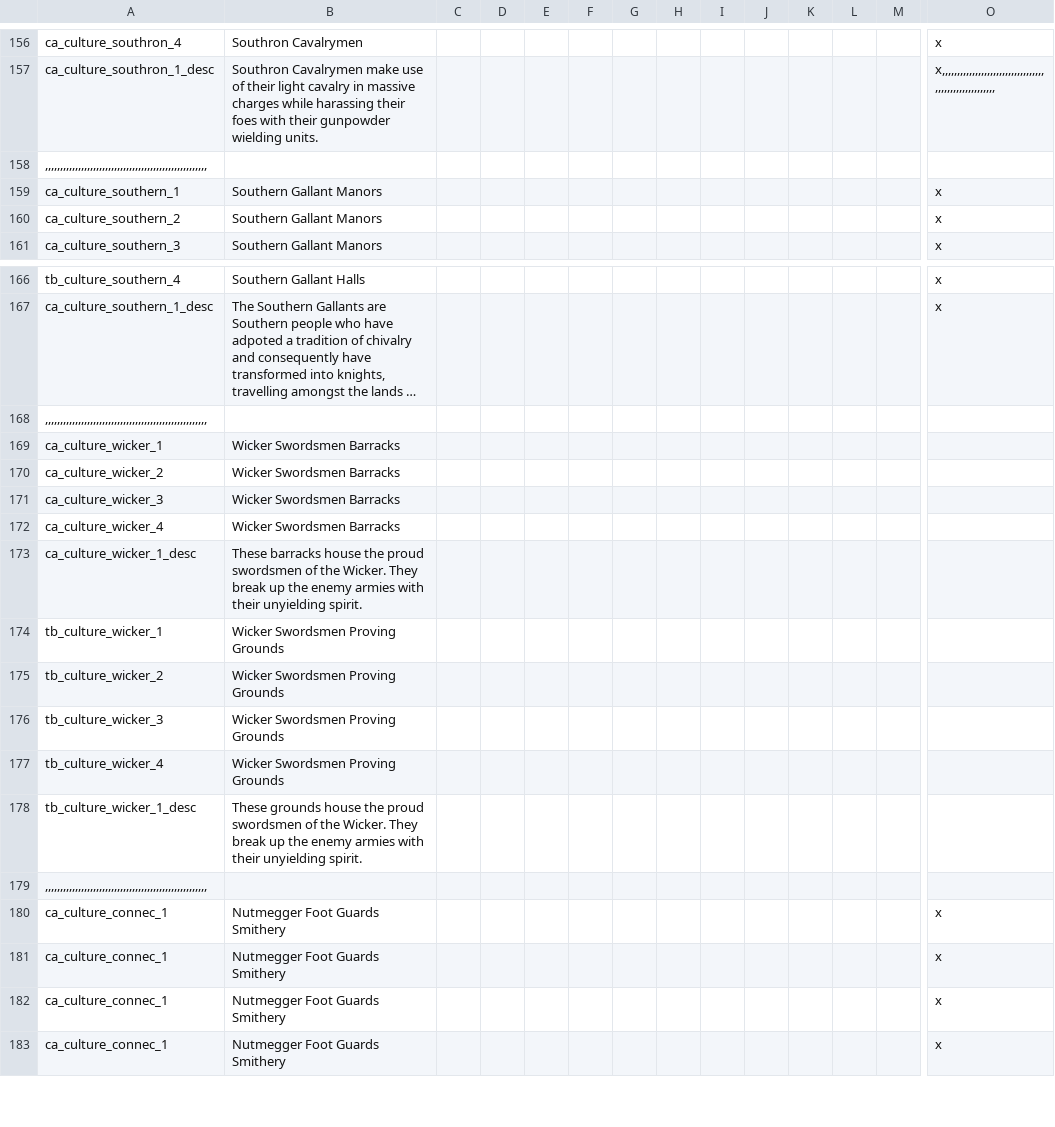
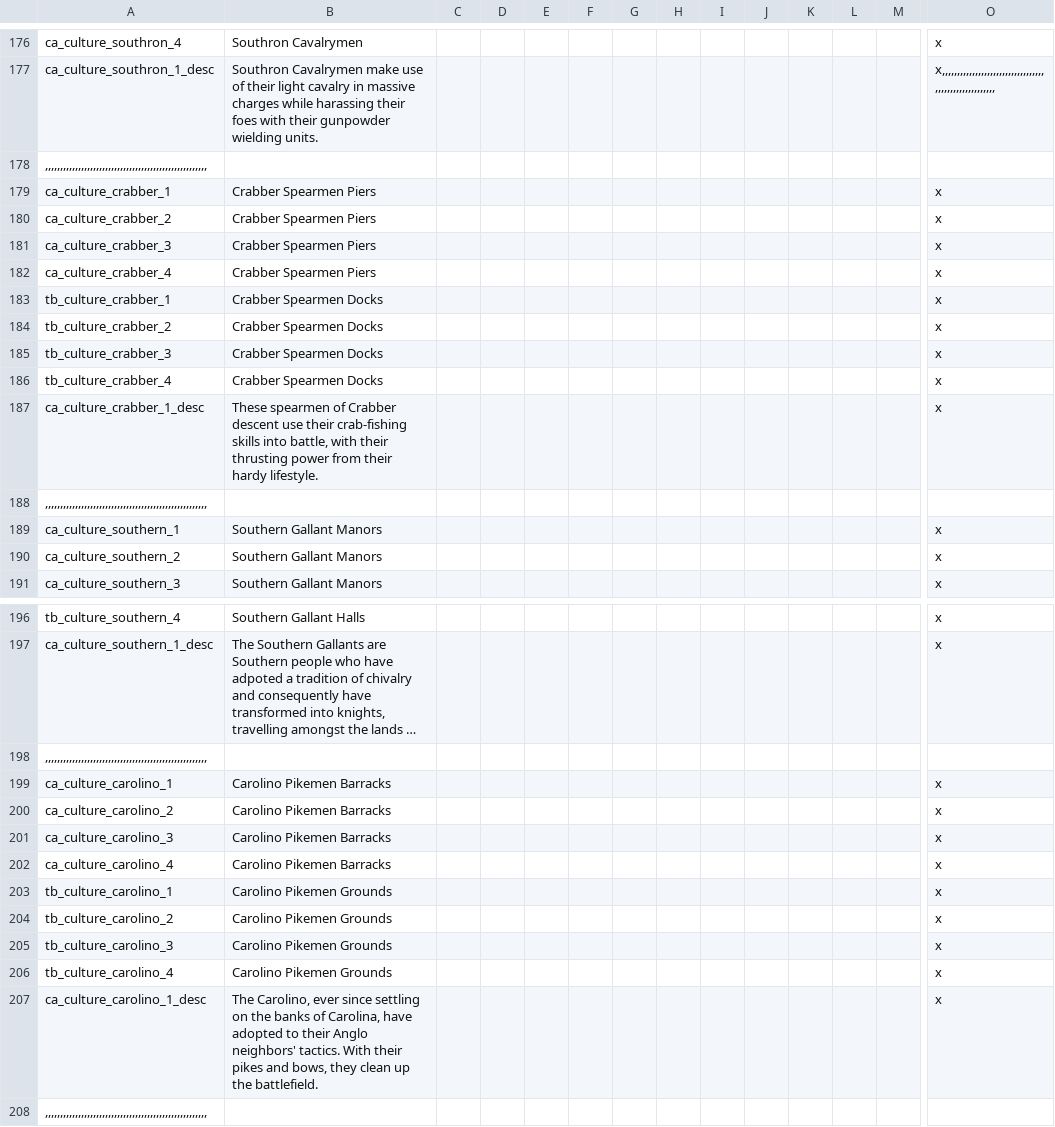
Before and after one commit to Niall490/New-Era-New-World, a CSV file: localisation/NENW_Misc_Loc.csv, drawn as a sheet; only a part is shown, gaps mark what is left out; the shorter side is filled out with more unchanged rows; long unchanged cells end in …; rows hold the shown columns only; the diff covers the shown part only; the diff names each change by its address in the sheet, - before the commit and + after, or states it on an @@ line.

Commit message:
Non-Anglo Southerner Culture Rets
mostly, treat this as a part one of it as I have left out some (body wants mimir)

```diff
--- a/localisation/NENW_Misc_Loc.csv
+++ b/localisation/NENW_Misc_Loc.csv
+row 179: ca_culture_crabber_1 | Crabber Spearmen Piers |  |  |  |  |  |  |  |  |  |  |  | x
+row 180: ca_culture_crabber_2 | Crabber Spearmen Piers |  |  |  |  |  |  |  |  |  |  |  | x
+row 181: ca_culture_crabber_3 | Crabber Spearmen Piers |  |  |  |  |  |  |  |  |  |  |  | x
+row 182: ca_culture_crabber_4 | Crabber Spearmen Piers |  |  |  |  |  |  |  |  |  |  |  | x
+row 183: tb_culture_crabber_1 | Crabber Spearmen Docks |  |  |  |  |  |  |  |  |  |  |  | x
+row 184: tb_culture_crabber_2 | Crabber Spearmen Docks |  |  |  |  |  |  |  |  |  |  |  | x
+row 185: tb_culture_crabber_3 | Crabber Spearmen Docks |  |  |  |  |  |  |  |  |  |  |  | x
+row 186: tb_culture_crabber_4 | Crabber Spearmen Docks |  |  |  |  |  |  |  |  |  |  |  | x
+row 187: ca_culture_crabber_1_desc | These spearmen of Crabber descent use their crab-fishing skills into battle, with their thrusting power from their hardy lifestyle. |  |  |  |  |  |  |  |  |  |  |  | x
+row 188: ,,,,,,,,,,,,,,,,,,,,,,,,,,,,,,,,,,,,,,,,,,,,,,,,,,,,,,
+row 198: ,,,,,,,,,,,,,,,,,,,,,,,,,,,,,,,,,,,,,,,,,,,,,,,,,,,,,,
+row 199: ca_culture_carolino_1 | Carolino Pikemen Barracks |  |  |  |  |  |  |  |  |  |  |  | x
+row 200: ca_culture_carolino_2 | Carolino Pikemen Barracks |  |  |  |  |  |  |  |  |  |  |  | x
+row 201: ca_culture_carolino_3 | Carolino Pikemen Barracks |  |  |  |  |  |  |  |  |  |  |  | x
+row 202: ca_culture_carolino_4 | Carolino Pikemen Barracks |  |  |  |  |  |  |  |  |  |  |  | x
+row 203: tb_culture_carolino_1 | Carolino Pikemen Grounds |  |  |  |  |  |  |  |  |  |  |  | x
+row 204: tb_culture_carolino_2 | Carolino Pikemen Grounds |  |  |  |  |  |  |  |  |  |  |  | x
+row 205: tb_culture_carolino_3 | Carolino Pikemen Grounds |  |  |  |  |  |  |  |  |  |  |  | x
+row 206: tb_culture_carolino_4 | Carolino Pikemen Grounds |  |  |  |  |  |  |  |  |  |  |  | x
+row 207: ca_culture_carolino_1_desc | The Carolino, ever since settling on the banks of Carolina, have adopted to their Anglo neighbors' tactics. With their pikes and bows, they clean up the battlefield. |  |  |  |  |  |  |  |  |  |  |  | x
```
Also changed, not shown: 20 added rows elsewhere in this file, localisation/00_Rettype_loc.csv, 3 other files.
